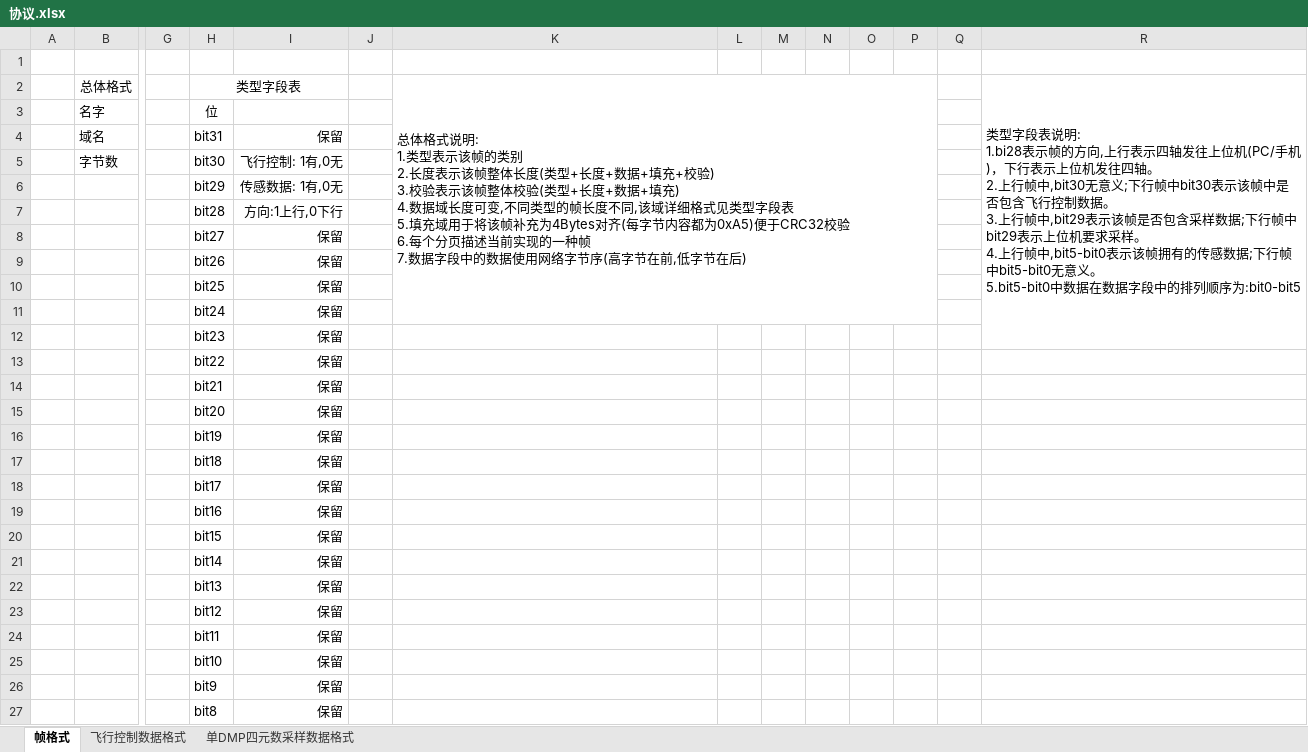
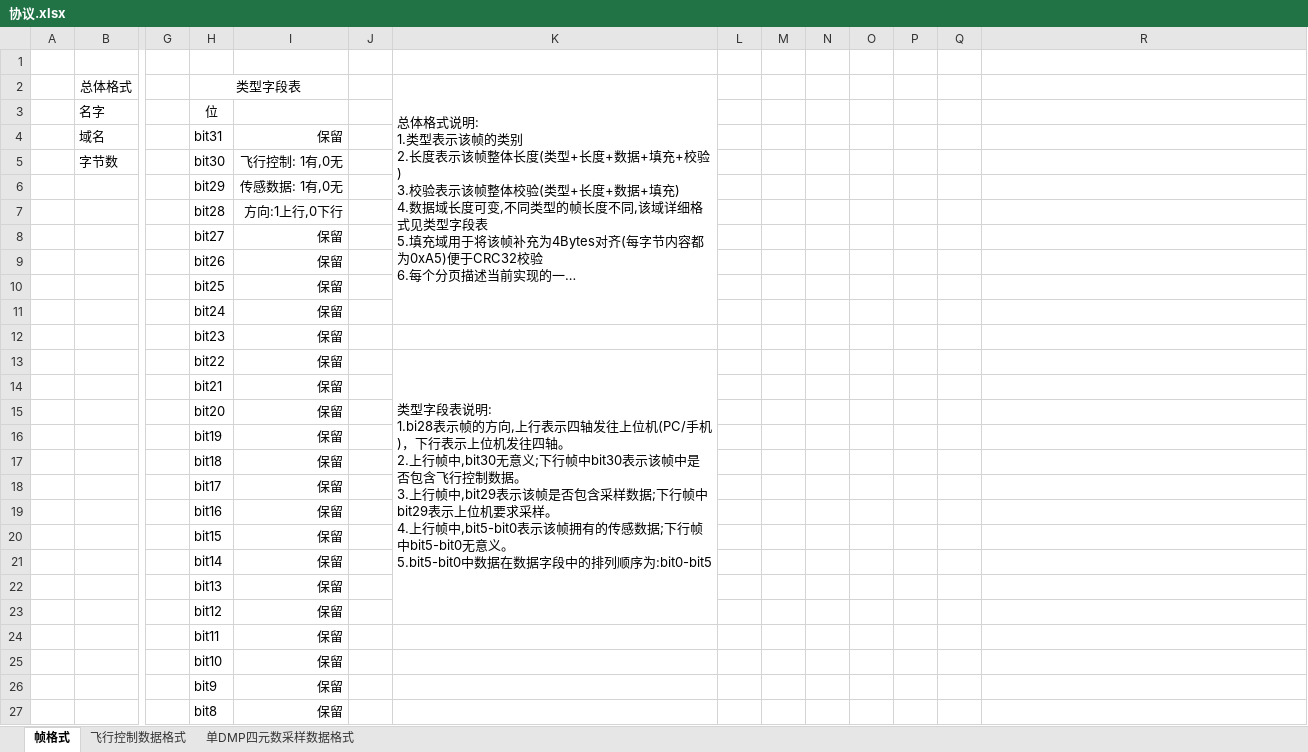
Before and after one commit to wwkkww1983/flyer, an Excel workbook: doc/协议.xlsx, sheet 帧格式, drawn as a sheet; only a part is shown, gaps mark what is left out; long unchanged cells end in …; values as stored, in another font and other column widths than the file's, no borders; ↵ is a line break in a cell; the diff names each change by its address in the sheet, - before the commit and + after, or states it on an @@ line.

Commit message:
完善协议

```diff
--- a/doc/协议.xlsx (sheet 帧格式)
+++ b/doc/协议.xlsx (sheet 帧格式)
-K2:P11 merged
+K2:K11 merged
-R2: 类型字段表说明: ↵ 1.bi28表示帧的方向,上行表示四轴发往上位机(PC/手机)，下行表示上位机发往四轴。 ↵ 2.上行帧中,bit30无意义;下行帧中bit30表示该帧中是否包含飞行控制数据。 ↵ 3.上行帧中,bit29表示该帧是否包含采样数据;下行帧中bit29表示上位机要求采样。 ↵ 4.上行帧中,bit5-bit0表示该帧拥有的传感数据;下行帧中bit5-bit0无意义。 ↵ 5.bit5-bit0中数据在数据字段中的排列顺序为:bit0-bit5
+R2: (empty)
-R2:R12 merged
-K13: (empty)
+K13: 类型字段表说明: ↵ 1.bi28表示帧的方向,上行表示四轴发往上位机(PC/手机)，下行表示上位机发往四轴。 ↵ 2.上行帧中,bit30无意义;下行帧中bit30表示该帧中是否包含飞行控制数据。 ↵ 3.上行帧中,bit29表示该帧是否包含采样数据;下行帧中bit29表示上位机要求采样。 ↵ 4.上行帧中,bit5-bit0表示该帧拥有的传感数据;下行帧中bit5-bit0无意义。 ↵ 5.bit5-bit0中数据在数据字段中的排列顺序为:bit0-bit5
+K13:K23 merged
```
Also changed, not shown: sheet 飞行控制数据格式.
